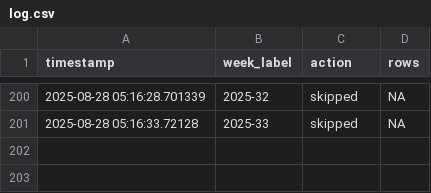
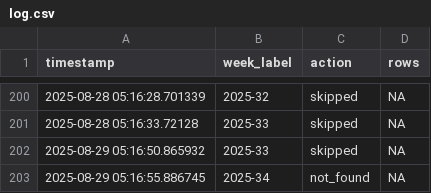
Before and after one commit to ryomakom-en/infectious_diseases_trend, a CSV file: logs/log.csv, drawn as a sheet; only a part is shown, gaps mark what is left out.

```diff
--- a/logs/log.csv
+++ b/logs/log.csv
@@ -201 +201,3 @@ timestamp,week_label,action,rows
 2025-08-28 05:16:33.72128,2025-33,skipped,NA
+2025-08-29 05:16:50.865932,2025-33,skipped,NA
+2025-08-29 05:16:55.886745,2025-34,not_found,NA
```
